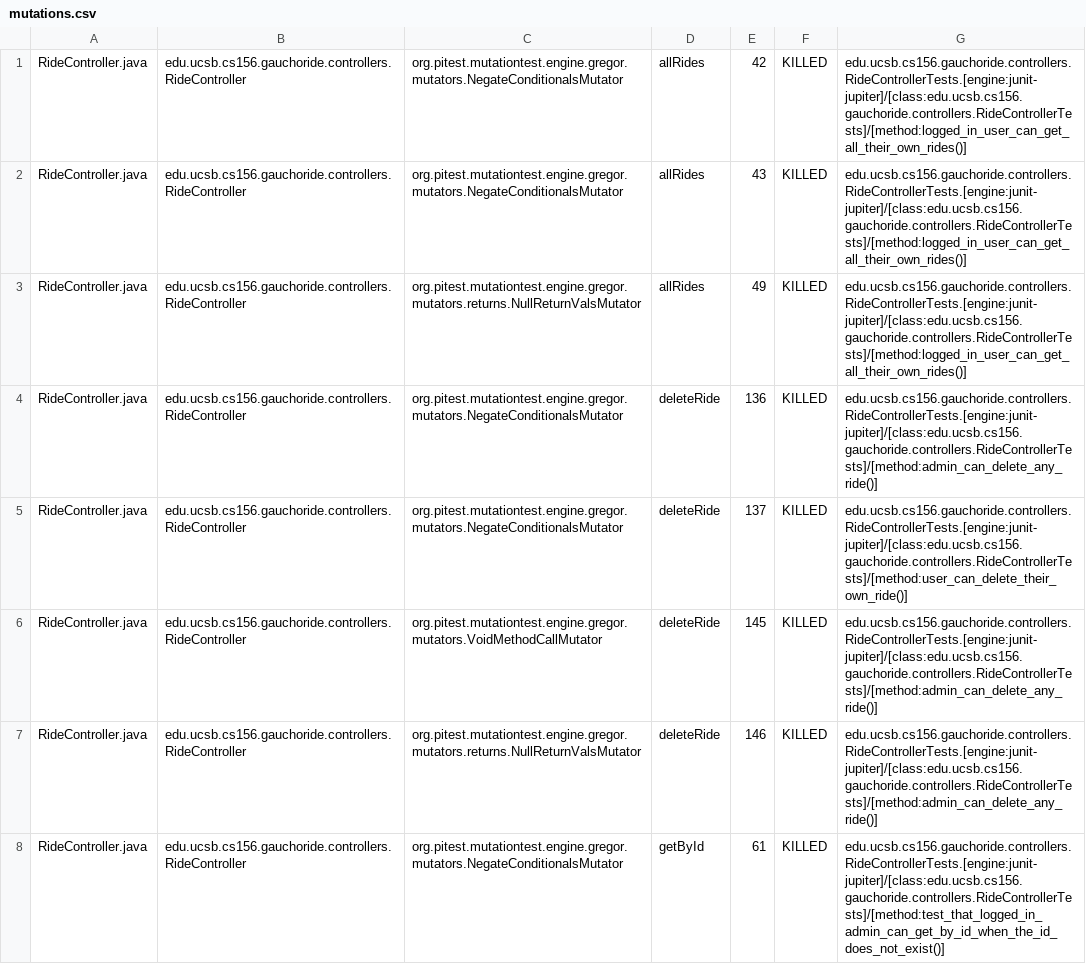
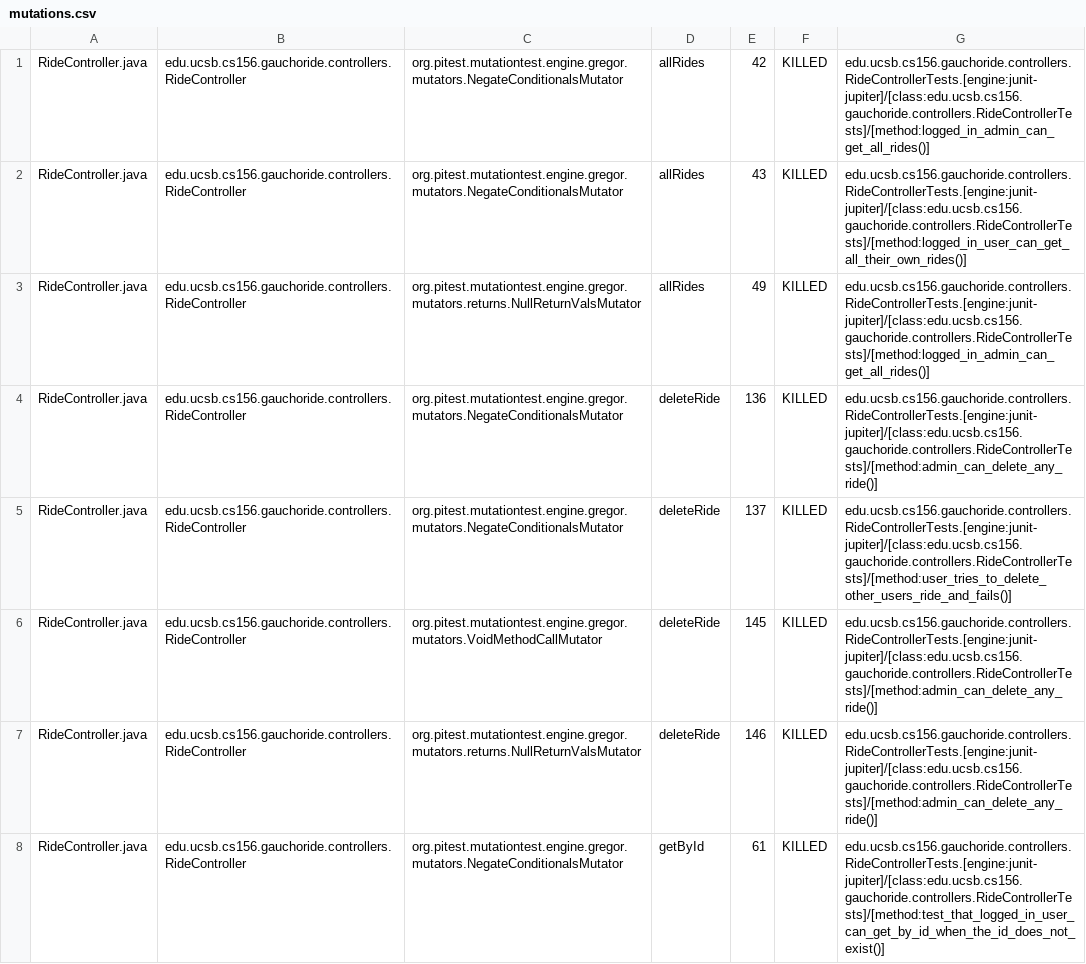
Before and after one commit to ucsb-cs156-m23/proj-gauchoride-m23-9am-3, a CSV file: prs/23/pitest/mutations.csv, drawn as a sheet; only a part is shown; the diff covers the shown part only.

Commit message:
Deploying to gh-pages from @ ucsb-cs156-m23/proj-gauchoride-m23-9am-3@506b1f915e0065b279bdb48377873b3087911cd7 🚀

```diff
--- a/prs/23/pitest/mutations.csv
+++ b/prs/23/pitest/mutations.csv
@@ -1,8 +1,8 @@
-RideController.java,edu.ucsb.cs156.gauchoride.controllers.RideController,org.pitest.mutationtest.engine.gregor.mutators.NegateConditionalsMutator,allRides,42,KILLED,edu.ucsb.cs156.gauchoride.controllers.RideControllerTests.[engine:junit-jupiter]/[class:edu.ucsb.cs156.gauchoride.controllers.RideControllerTests]/[method:logged_in_user_can_get_all_their_own_rides()]
+RideController.java,edu.ucsb.cs156.gauchoride.controllers.RideController,org.pitest.mutationtest.engine.gregor.mutators.NegateConditionalsMutator,allRides,42,KILLED,edu.ucsb.cs156.gauchoride.controllers.RideControllerTests.[engine:junit-jupiter]/[class:edu.ucsb.cs156.gauchoride.controllers.RideControllerTests]/[method:logged_in_admin_can_get_all_rides()]
 RideController.java,edu.ucsb.cs156.gauchoride.controllers.RideController,org.pitest.mutationtest.engine.gregor.mutators.NegateConditionalsMutator,allRides,43,KILLED,edu.ucsb.cs156.gauchoride.controllers.RideControllerTests.[engine:junit-jupiter]/[class:edu.ucsb.cs156.gauchoride.controllers.RideControllerTests]/[method:logged_in_user_can_get_all_their_own_rides()]
-RideController.java,edu.ucsb.cs156.gauchoride.controllers.RideController,org.pitest.mutationtest.engine.gregor.mutators.returns.NullReturnValsMutator,allRides,49,KILLED,edu.ucsb.cs156.gauchoride.controllers.RideControllerTests.[engine:junit-jupiter]/[class:edu.ucsb.cs156.gauchoride.controllers.RideControllerTests]/[method:logged_in_user_can_get_all_their_own_rides()]
+RideController.java,edu.ucsb.cs156.gauchoride.controllers.RideController,org.pitest.mutationtest.engine.gregor.mutators.returns.NullReturnValsMutator,allRides,49,KILLED,edu.ucsb.cs156.gauchoride.controllers.RideControllerTests.[engine:junit-jupiter]/[class:edu.ucsb.cs156.gauchoride.controllers.RideControllerTests]/[method:logged_in_admin_can_get_all_rides()]
 RideController.java,edu.ucsb.cs156.gauchoride.controllers.RideController,org.pitest.mutationtest.engine.gregor.mutators.NegateConditionalsMutator,deleteRide,136,KILLED,edu.ucsb.cs156.gauchoride.controllers.RideControllerTests.[engine:junit-jupiter]/[class:edu.ucsb.cs156.gauchoride.controllers.RideControllerTests]/[method:admin_can_delete_any_ride()]
-RideController.java,edu.ucsb.cs156.gauchoride.controllers.RideController,org.pitest.mutationtest.engine.gregor.mutators.NegateConditionalsMutator,deleteRide,137,KILLED,edu.ucsb.cs156.gauchoride.controllers.RideControllerTests.[engine:junit-jupiter]/[class:edu.ucsb.cs156.gauchoride.controllers.RideControllerTests]/[method:user_can_delete_their_own_ride()]
+RideController.java,edu.ucsb.cs156.gauchoride.controllers.RideController,org.pitest.mutationtest.engine.gregor.mutators.NegateConditionalsMutator,deleteRide,137,KILLED,edu.ucsb.cs156.gauchoride.controllers.RideControllerTests.[engine:junit-jupiter]/[class:edu.ucsb.cs156.gauchoride.controllers.RideControllerTests]/[method:user_tries_to_delete_other_users_ride_and_fails()]
 RideController.java,edu.ucsb.cs156.gauchoride.controllers.RideController,org.pitest.mutationtest.engine.gregor.mutators.VoidMethodCallMutator,deleteRide,145,KILLED,edu.ucsb.cs156.gauchoride.controllers.RideControllerTests.[engine:junit-jupiter]/[class:edu.ucsb.cs156.gauchoride.controllers.RideControllerTests]/[method:admin_can_delete_any_ride()]
 RideController.java,edu.ucsb.cs156.gauchoride.controllers.RideController,org.pitest.mutationtest.engine.gregor.mutators.returns.NullReturnValsMutator,deleteRide,146,KILLED,edu.ucsb.cs156.gauchoride.controllers.RideControllerTests.[engine:junit-jupiter]/[class:edu.ucsb.cs156.gauchoride.controllers.RideControllerTests]/[method:admin_can_delete_any_ride()]
-RideController.java,edu.ucsb.cs156.gauchoride.controllers.RideController,org.pitest.mutationtest.engine.gregor.mutators.NegateConditionalsMutator,getById,61,KILLED,edu.ucsb.cs156.gauchoride.controllers.RideControllerTests.[engine:junit-jupiter]/[class:edu.ucsb.cs156.gauchoride.controllers.RideControllerTests]/[method:test_that_logged_in_admin_can_get_by_id_when_the_id_does_not_exist()]
+RideController.java,edu.ucsb.cs156.gauchoride.controllers.RideController,org.pitest.mutationtest.engine.gregor.mutators.NegateConditionalsMutator,getById,61,KILLED,edu.ucsb.cs156.gauchoride.controllers.RideControllerTests.[engine:junit-jupiter]/[class:edu.ucsb.cs156.gauchoride.controllers.RideControllerTests]/[method:test_that_logged_in_user_can_get_by_id_when_the_id_does_not_exist()]
```
Also changed, not shown: 33 edited cells elsewhere in this file, 12 other files.
